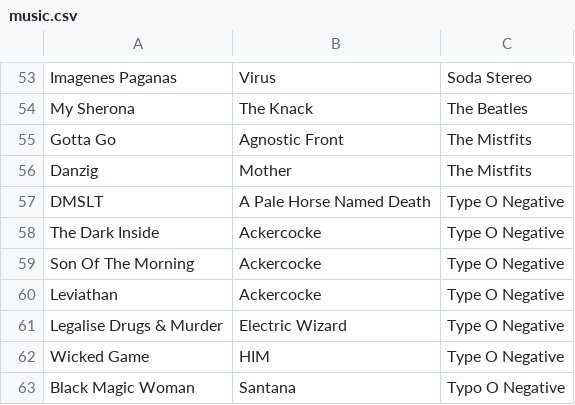
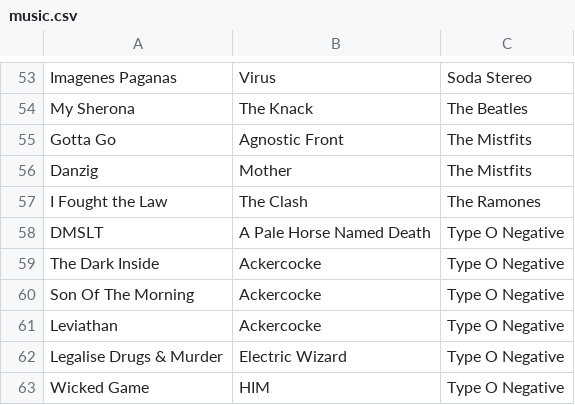
Before and after one commit to hernantz/blog, a CSV file: content/music.csv, drawn as a sheet; only a part is shown, gaps mark what is left out; the shorter side is filled out with more unchanged rows; the diff names each change by its address in the sheet, - before the commit and + after, or states it on an @@ line.

Commit message:
New song for the ramones

```diff
--- a/content/music.csv
+++ b/content/music.csv
+row 57: I Fought the Law | The Clash | The Ramones
```
Also changed, not shown: 1 other file.
